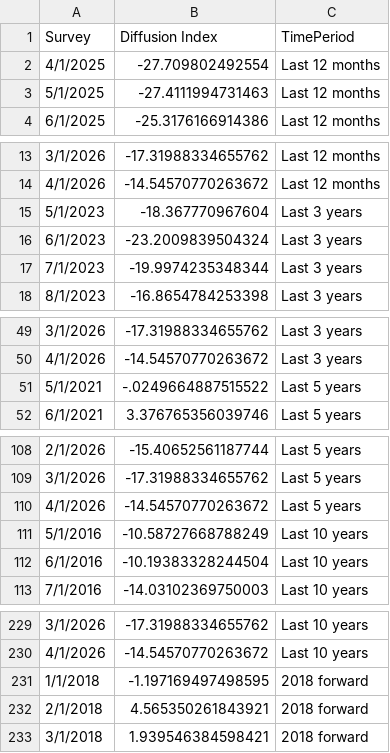
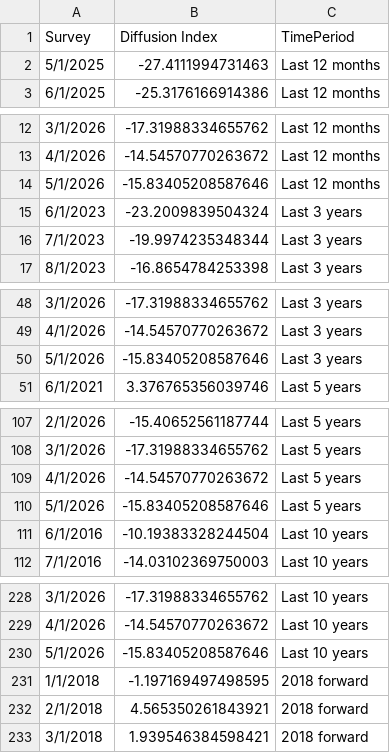
Before and after one commit to tcm07/ATL-ESRC, a CSV file: A Current Sales Levels.csv, drawn as a sheet; only a part is shown, gaps mark what is left out; removed rows and columns are numbered as before the commit, all else as after; the diff covers the shown part only; the diff names each change by its address in the sheet, - before the commit and + after, or states it on an @@ line.

```diff
--- a/A Current Sales Levels.csv
+++ b/A Current Sales Levels.csv
-row 2: 4/1/2025 | -27.709802492554 | Last 12 months
-row 15: 5/1/2023 | -18.367770967604 | Last 3 years
+row 14: 5/1/2026 | -15.83405208587646 | Last 12 months
-row 51: 5/1/2021 | -.0249664887515522 | Last 5 years
+row 50: 5/1/2026 | -15.83405208587646 | Last 3 years
-row 111: 5/1/2016 | -10.58727668788249 | Last 10 years
+row 110: 5/1/2026 | -15.83405208587646 | Last 5 years
+row 230: 5/1/2026 | -15.83405208587646 | Last 10 years
```
Also changed, not shown: 2 added rows elsewhere in this file, A Current Profit Margin.csv, B Current Profit Margin.csv, 5 other files.
